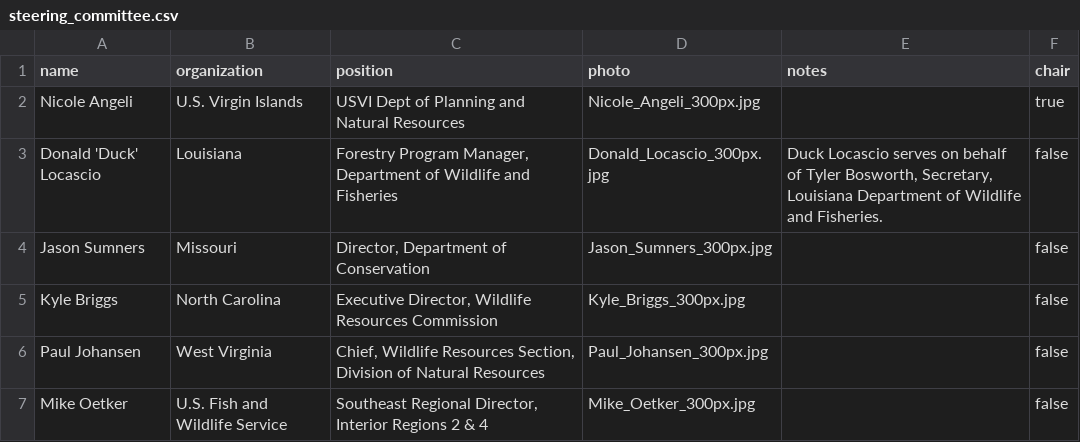
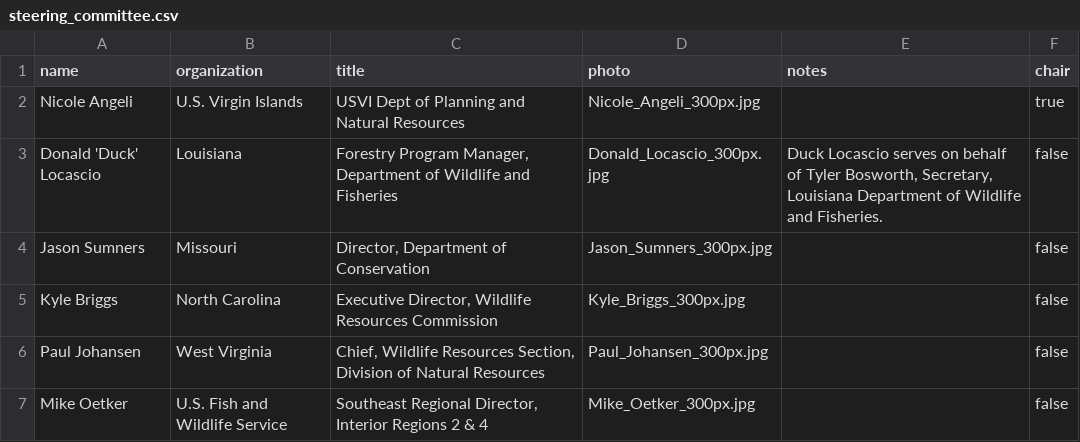
Before and after one commit to USFWS/secas, a CSV file: src/routes/committees/steering_committee.csv, drawn as a sheet.

```diff
--- a/src/routes/committees/steering_committee.csv
+++ b/src/routes/committees/steering_committee.csv
@@ -1,2 +1,2 @@
-name,organization,position,photo,notes,chair
+name,organization,title,photo,notes,chair
 "Nicole Angeli","U.S. Virgin Islands","USVI Dept of Planning and Natural Resources","Nicole_Angeli_300px.jpg",,true
```
Also changed, not shown: 19 other files.
